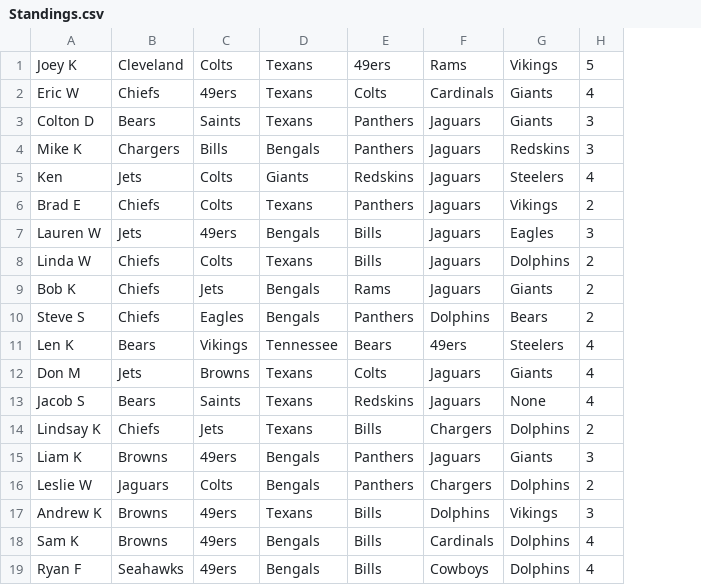
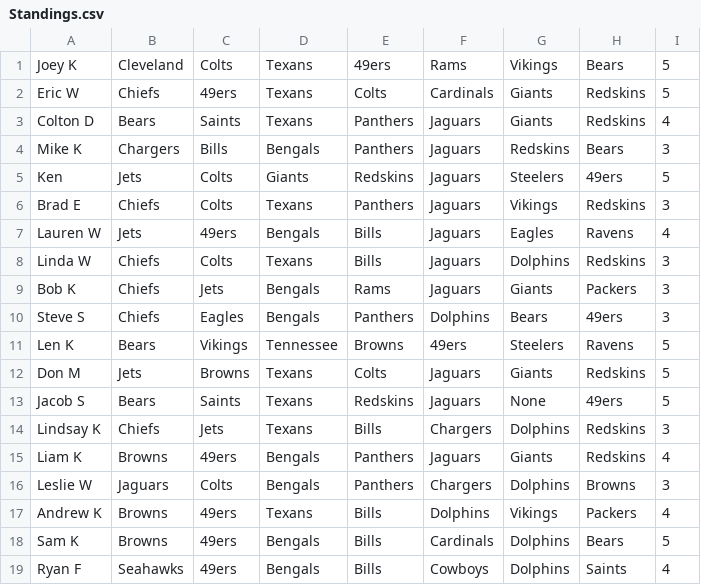
Before and after one commit to Sweetness23/Pickem, a CSV file: src/main/resources/Standings.csv, drawn as a sheet; addresses are those after the commit; the diff names each change by its address in the sheet, - before the commit and + after, or states it on an @@ line.

```diff
--- a/src/main/resources/Standings.csv
+++ b/src/main/resources/Standings.csv
+column H, rows 1-19: Bears | Redskins | Redskins | Bears | 49ers | Redskins | Ravens | Redskins | Packers | 49ers | Ravens | Redskins | 49ers | Redskins | Redskins | Browns | Packers | Bears | Saints
-I2: 4
+I2: 5
-I3: 3
+I3: 4
-I5: 4
+I5: 5
-I6: 2
+I6: 3
-I7: 3
+I7: 4
-I8:I10: 2
+I8:I10: 3
-E11: Bears
+E11: Browns
-I11:I13: 4
+I11:I13: 5
-I14: 2
+I14: 3
-I15: 3
+I15: 4
-I16: 2
+I16: 3
-I17: 3
+I17: 4
-I18: 4
+I18: 5
```
Also changed, not shown: 1 other file.
